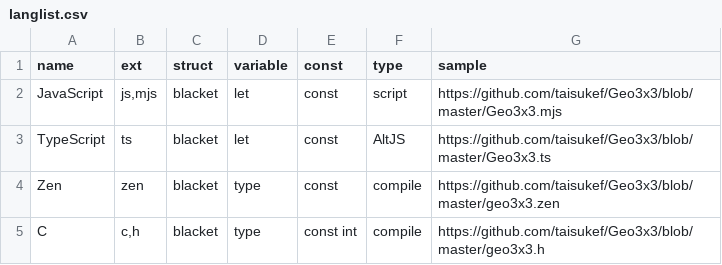
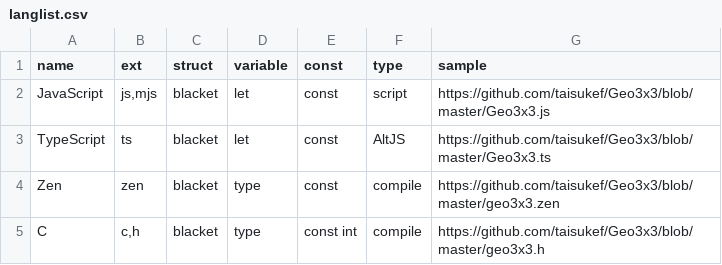
Before and after one commit to taisukef/Geo3x3, a CSV file: langlist.csv, drawn as a sheet; only a part is shown.

```diff
--- a/langlist.csv
+++ b/langlist.csv
@@ -1,3 +1,3 @@
 name,ext,struct,variable,const,type,sample
-JavaScript,"js,mjs",blacket,let,const,script,https://github.com/taisukef/Geo3x3/blob/master/Geo3x3.mjs
+JavaScript,"js,mjs",blacket,let,const,script,https://github.com/taisukef/Geo3x3/blob/master/Geo3x3.js
 TypeScript,ts,blacket,let,const,AltJS,https://github.com/taisukef/Geo3x3/blob/master/Geo3x3.ts
```
Also changed, not shown: 4 other files.
